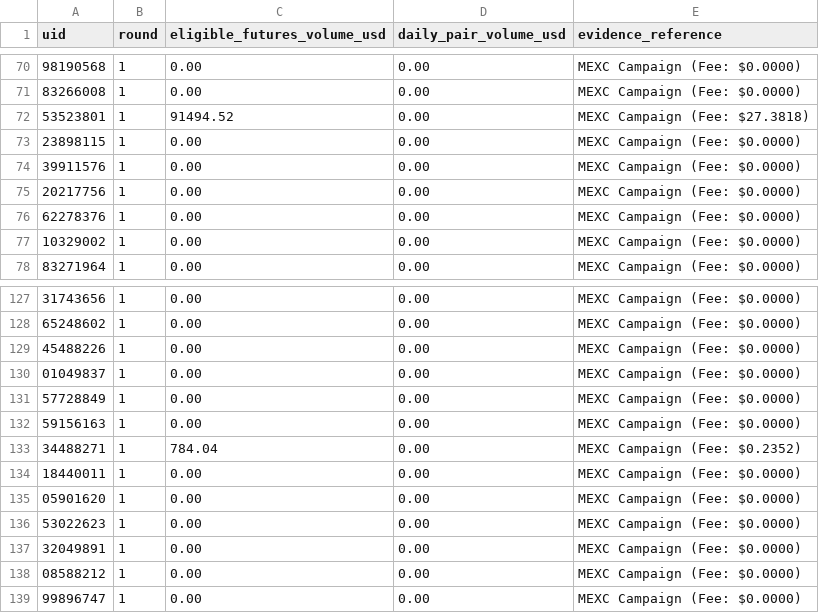
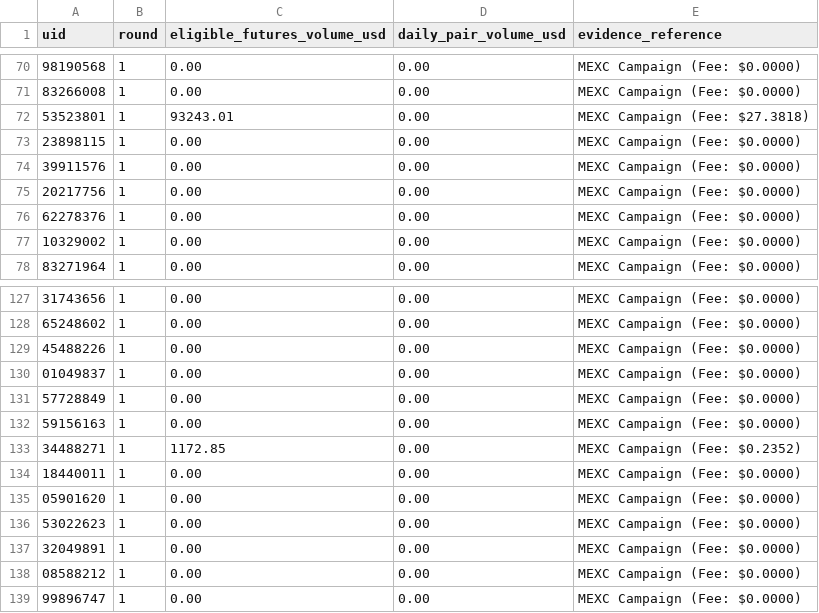
Before and after one commit to altiercenter-lab/Ticket_Studio_Export, a CSV file: campaign_volume_nov2026.csv, drawn as a sheet; only a part is shown, gaps mark what is left out.

Commit message:
chore(sync): update tickets and campaign volume [11/11/2569 00:23:58]

```diff
--- a/campaign_volume_nov2026.csv
+++ b/campaign_volume_nov2026.csv
@@ -71,3 +71,3 @@ uid,round,eligible_futures_volume_usd,daily_pair_volume_usd,evidence_reference
 83266008,1,0.00,0.00,MEXC Campaign (Fee: $0.0000)
-53523801,1,91494.52,0.00,MEXC Campaign (Fee: $27.3818)
+53523801,1,93243.01,0.00,MEXC Campaign (Fee: $27.3818)
 23898115,1,0.00,0.00,MEXC Campaign (Fee: $0.0000)
@@ -132,3 +132,3 @@ uid,round,eligible_futures_volume_usd,daily_pair_volume_usd,evidence_reference
 59156163,1,0.00,0.00,MEXC Campaign (Fee: $0.0000)
-34488271,1,784.04,0.00,MEXC Campaign (Fee: $0.2352)
+34488271,1,1172.85,0.00,MEXC Campaign (Fee: $0.2352)
 18440011,1,0.00,0.00,MEXC Campaign (Fee: $0.0000)
```
Also changed, not shown: all_time_volume.csv, volume_comparison_dual.csv, 1 other file.
